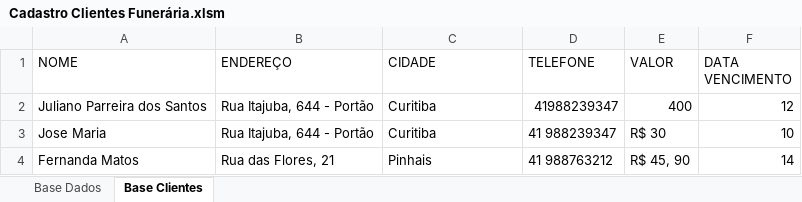
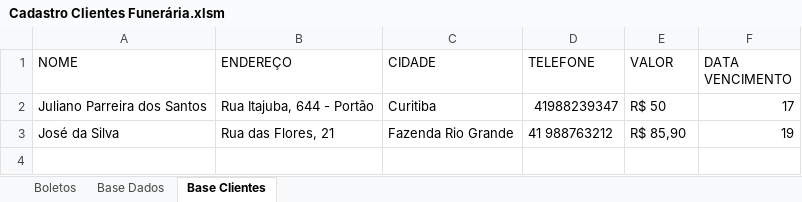
Before and after one commit to julianoparreira1985/trabalhos, an Excel workbook: Cadastro Clientes Funerária.xlsm, sheet Base Clientes, drawn as a sheet; values as stored, in another font and other column widths than the file's, no borders; removed rows and columns are numbered as before the commit, all else as after; the diff names each change by its address in the sheet, - before the commit and + after, or states it on an @@ line.

Commit message:
Inserido os scripts para realizar a atualização dos dados dos clientes e iniciado a parte dos boletos

```diff
--- a/Cadastro Clientes Funerária.xlsm (sheet Base Clientes)
+++ b/Cadastro Clientes Funerária.xlsm (sheet Base Clientes)
+sheet tab: Boletos
-E2 (VALOR): 400
+E2 (VALOR): R$ 50
-F2 (DATA VENCIMENTO): 12
+F2 (DATA VENCIMENTO): 17
-row 3: Jose Maria | Rua Itajuba, 644 - Portão | Curitiba | 41 988239347 | R$ 30 | 10
-row 4: Fernanda Matos | Rua das Flores, 21 | Pinhais | 41 988763212 | R$ 45, 90 | 14
+row 3: José da Silva | Rua das Flores, 21 | Fazenda Rio Grande | 41 988763212 | R$ 85,90 | 19
```
Also changed, not shown: charts or pictures, 1 other file.
